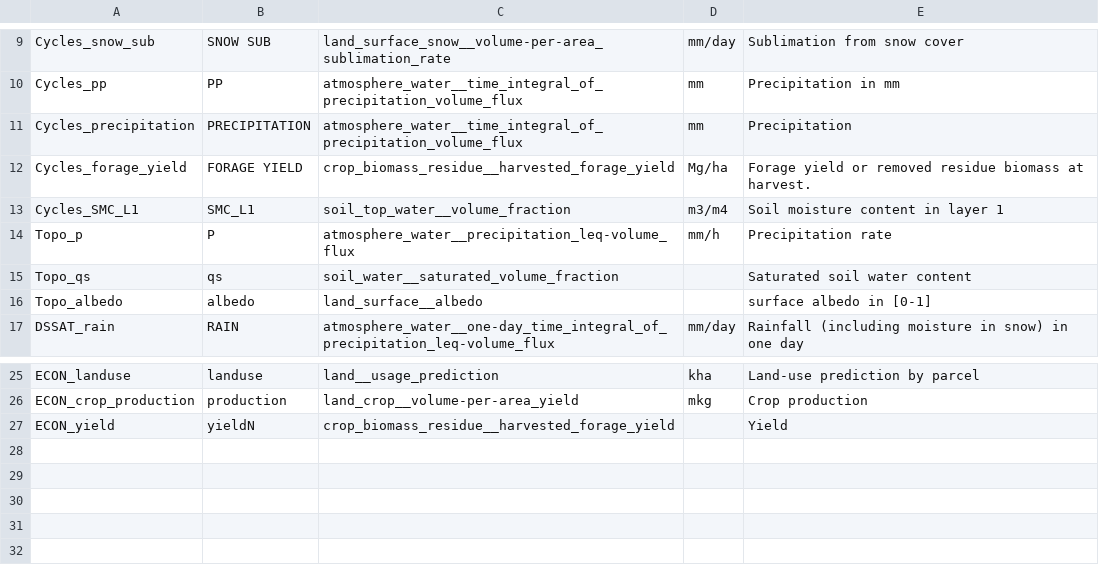
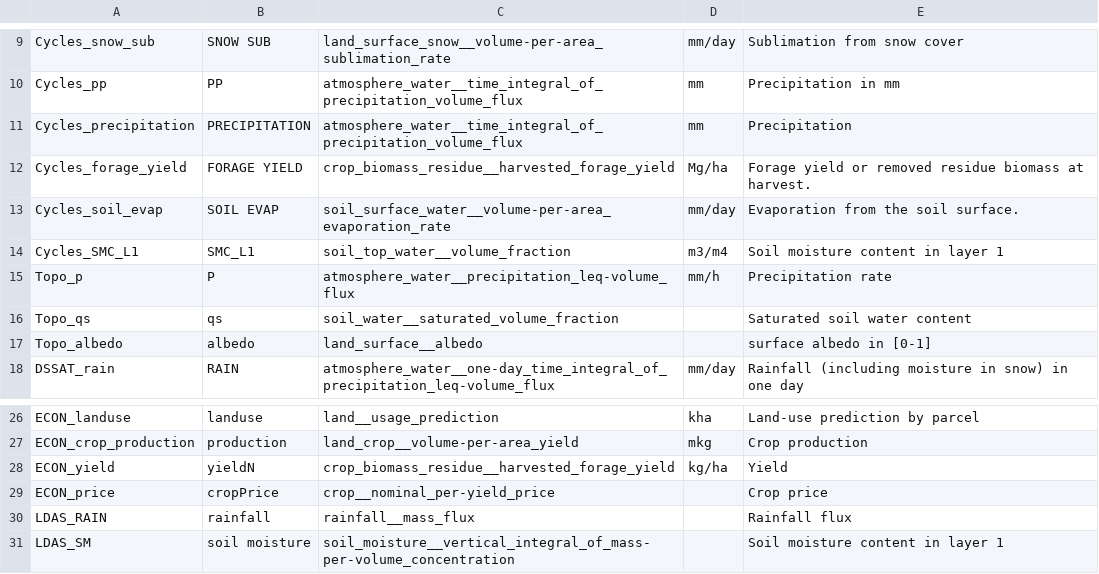
Before and after one commit to mintproject/Mint-ModelCatalog-Ontology, a CSV file: modelCatalog/instances/VariablePresentation.csv, drawn as a sheet; only a part is shown, gaps mark what is left out.

Commit message:
added and removed a few extra variables and inputs

```diff
--- a/modelCatalog/instances/VariablePresentation.csv
+++ b/modelCatalog/instances/VariablePresentation.csv
@@ -12,2 +12,3 @@ Cycles_precipitation,PRECIPITATION,atmosphere_water__time_integral_of_precipitat
 Cycles_forage_yield,FORAGE YIELD,crop_biomass_residue__harvested_forage_yield,Mg/ha,Forage yield or removed residue biomass at harvest.
+Cycles_soil_evap,SOIL EVAP,soil_surface_water__volume-per-area_evaporation_rate,mm/day,Evaporation from the soil surface.
 Cycles_SMC_L1,SMC_L1,soil_top_water__volume_fraction,m3/m4,Soil moisture content in layer 1
@@ -26,2 +27,5 @@ ECON_landuse,landuse,land__usage_prediction,kha,Land-use prediction by parcel
 ECON_crop_production,production,land_crop__volume-per-area_yield,mkg,Crop production
-ECON_yield,yieldN,crop_biomass_residue__harvested_forage_yield,,Yield
+ECON_yield,yieldN,crop_biomass_residue__harvested_forage_yield,kg/ha,Yield
+ECON_price,cropPrice,crop__nominal_per-yield_price,,Crop price
+LDAS_RAIN,rainfall,rainfall__mass_flux,,Rainfall flux
+LDAS_SM,soil moisture,soil_moisture__vertical_integral_of_mass-per-volume_concentration,,Soil moisture content in layer 1
```
Also changed, not shown: modelCatalog/instances/DatasetSpecification.csv, modelCatalog/instances/ModelConfiguration.csv.
